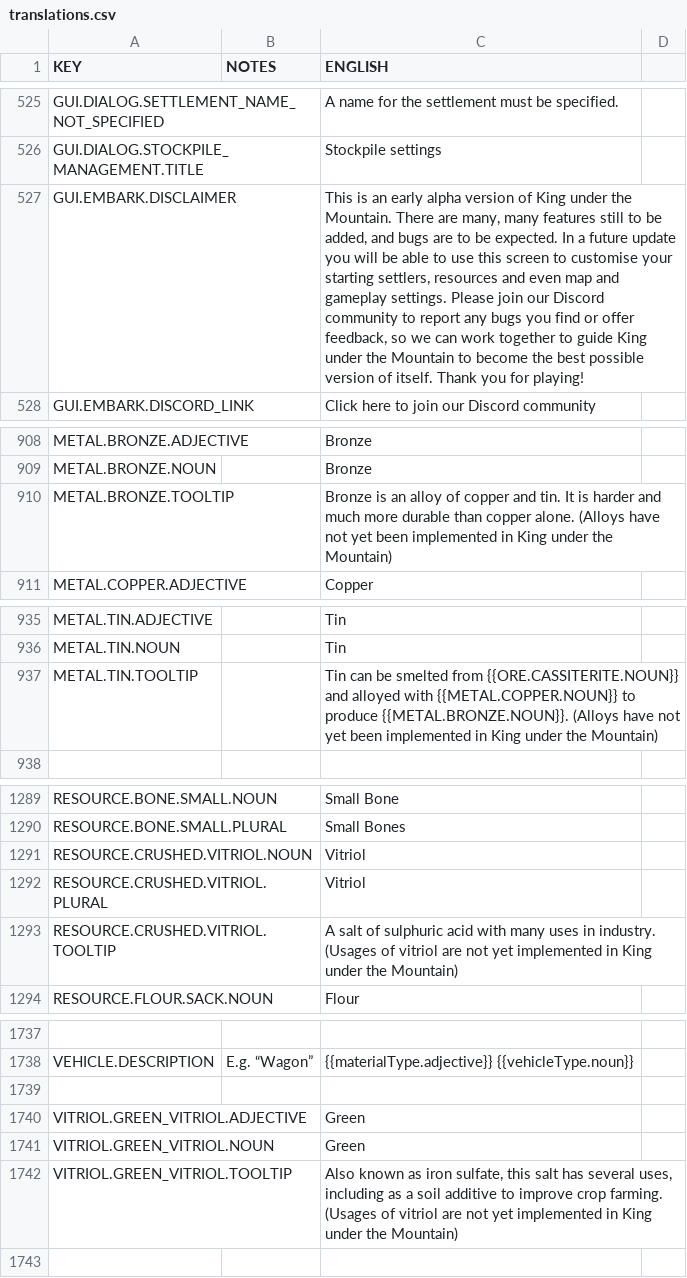
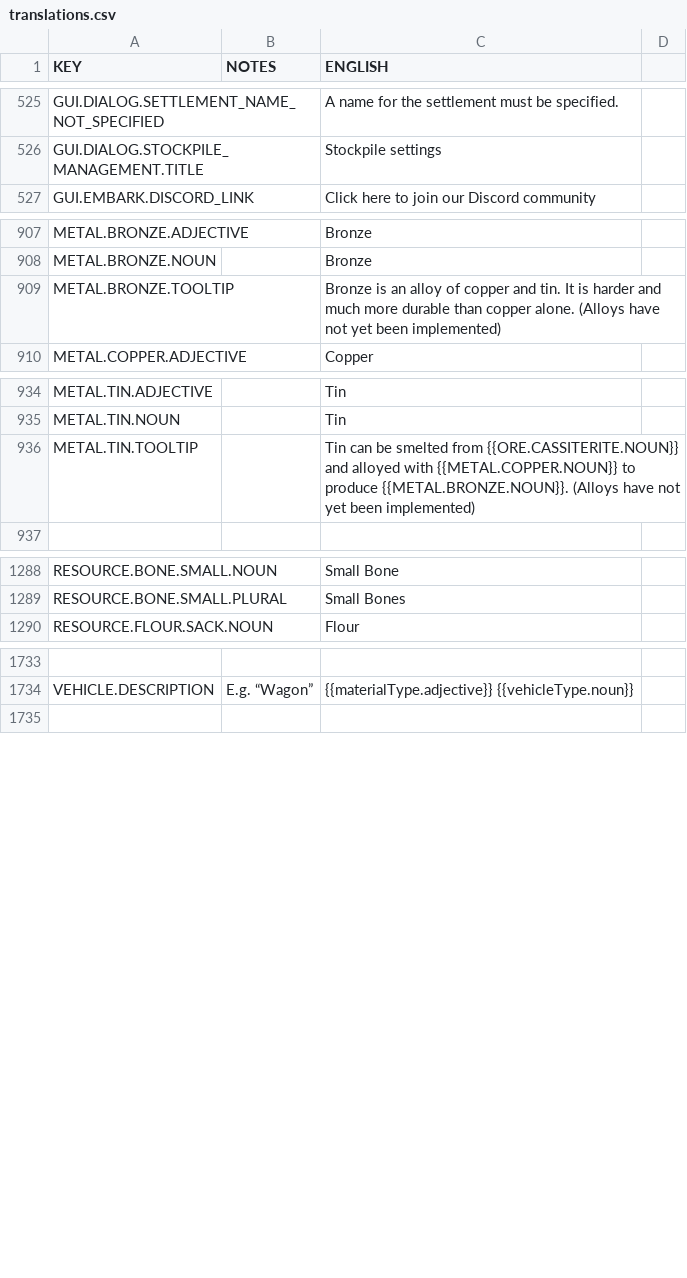
Before and after one commit to rossturner/mountaincore, a CSV file: core/mods/base/translations/translations.csv, drawn as a sheet; only a part is shown, gaps mark what is left out; removed rows and columns are numbered as before the commit, all else as after; the diff covers the shown part only; the diff names each change by its address in the sheet, - before the commit and + after, or states it on an @@ line.

Commit message:
Removed King under the Mountain and Project Saul from translations

```diff
--- a/core/mods/base/translations/translations.csv
+++ b/core/mods/base/translations/translations.csv
-row 527: GUI.EMBARK.DISCLAIMER |  | This is an early alpha version of King under the Mountain. There are many, many features still to be added, and bugs are to be expected. In a future update you will be able to use this screen to customise your starting settlers, resources and even map and gameplay settings. Please join our Discord community to report any bugs you find or offer feedback, so we can work together to guide King under the Mountain to become the best possible version of itself. Thank you for playing!
-C909 (ENGLISH): …yet been implemented in King under the Mountain)
+C909 (ENGLISH): …yet been implemented)
-C936 (ENGLISH): …yet been implemented in King under the Mountain)
+C936 (ENGLISH): …yet been implemented)
-row 1291: RESOURCE.CRUSHED.VITRIOL.NOUN |  | Vitriol
-row 1292: RESOURCE.CRUSHED.VITRIOL.PLURAL |  | Vitriol
-row 1293: RESOURCE.CRUSHED.VITRIOL.TOOLTIP |  | A salt of sulphuric acid with many uses in industry. (Usages of vitriol are not yet implemented in King under the Mountain)
-row 1739: (empty)
-row 1740: VITRIOL.GREEN_VITRIOL.ADJECTIVE |  | Green
-row 1741: VITRIOL.GREEN_VITRIOL.NOUN |  | Green
-row 1742: VITRIOL.GREEN_VITRIOL.TOOLTIP |  | Also known as iron sulfate, this salt has several uses, including as a soil additive to improve crop farming. (Usages of vitriol are not yet implemented in King under the Mountain)
```
Also changed, not shown: 1 edited cell elsewhere in this file.
